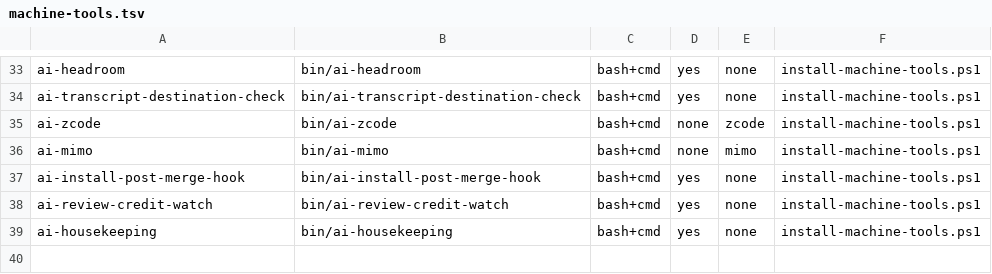
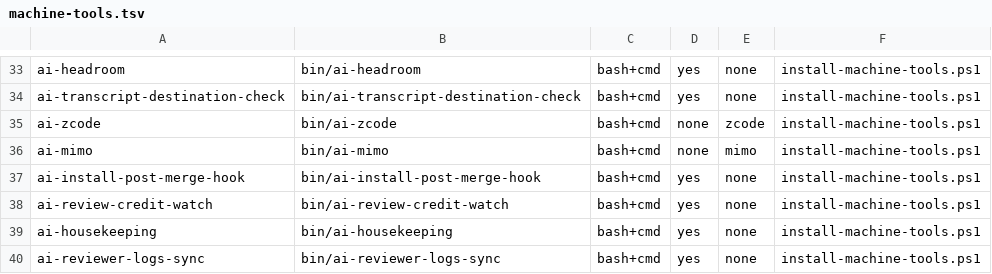
Before and after one commit to popcre/ai-devops, a TSV file: config/machine-tools.tsv, drawn as a sheet; only a part is shown, gaps mark what is left out; the diff names each change by its address in the sheet, - before the commit and + after, or states it on an @@ line.

```diff
--- a/config/machine-tools.tsv
+++ b/config/machine-tools.tsv
+row 40: ai-reviewer-logs-sync | bin/ai-reviewer-logs-sync | bash+cmd | yes | none | install-machine-tools.ps1
```
Also changed, not shown: 2 other files.
